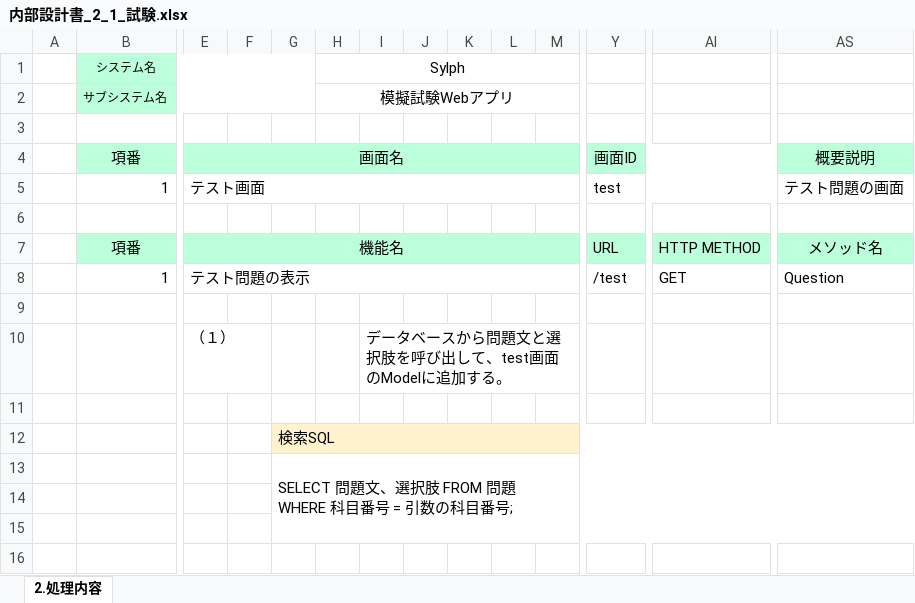
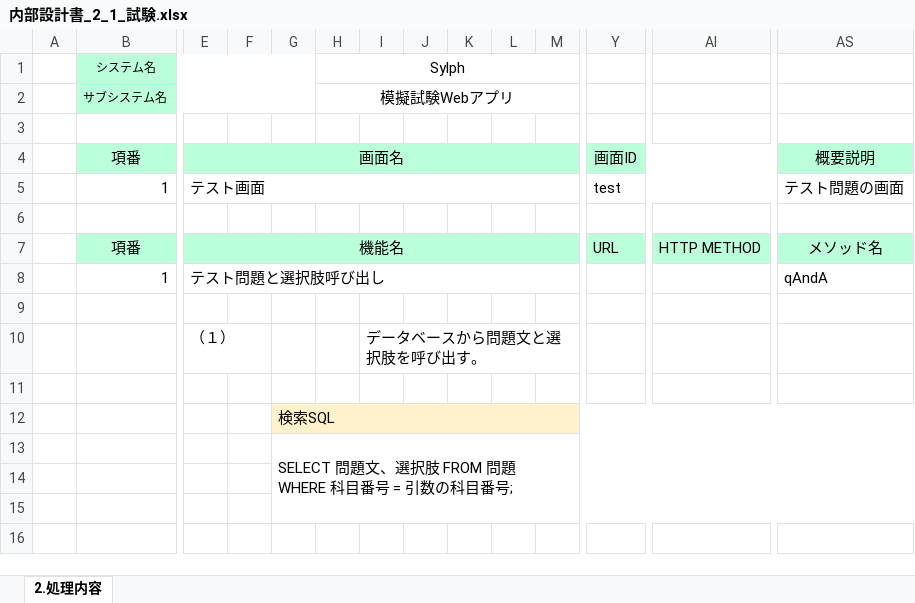
Before and after one commit to gips-yoshikawa/SYLPH-Project, an Excel workbook: 内部設計書/内部設計書_2_1_試験.xlsx, sheet 2.処理内容, drawn as a sheet; only a part is shown, gaps mark what is left out; values as stored, in another font and other column widths than the file's, no borders; removed rows and columns are numbered as before the commit, all else as after; rows hold the shown columns only; the diff covers the shown part only; the diff names each change by its address in the sheet, - before the commit and + after, or states it on an @@ line.

Commit message:
Update 内部設計書_2_1_試験.xlsx

```diff
--- a/内部設計書/内部設計書_2_1_試験.xlsx (sheet 2.処理内容)
+++ b/内部設計書/内部設計書_2_1_試験.xlsx (sheet 2.処理内容)
-row 8:  | 1 | テスト問題の表示 |  |  |  |  |  |  |  |  | /test | GET | Question
+row 8:  | 1 | テスト問題と選択肢呼び出し |  |  |  |  |  |  |  |  |  |  | qAndA
-I10: データベースから問題文と選択肢を呼び出して、test画面のModelに追加する。
+I10: データベースから問題文と選択肢を呼び出す。
```
Also changed, not shown: 11 added rows, 15 removed rows, 1 moved row, 3 edited cells and cell formats elsewhere in this sheet.
